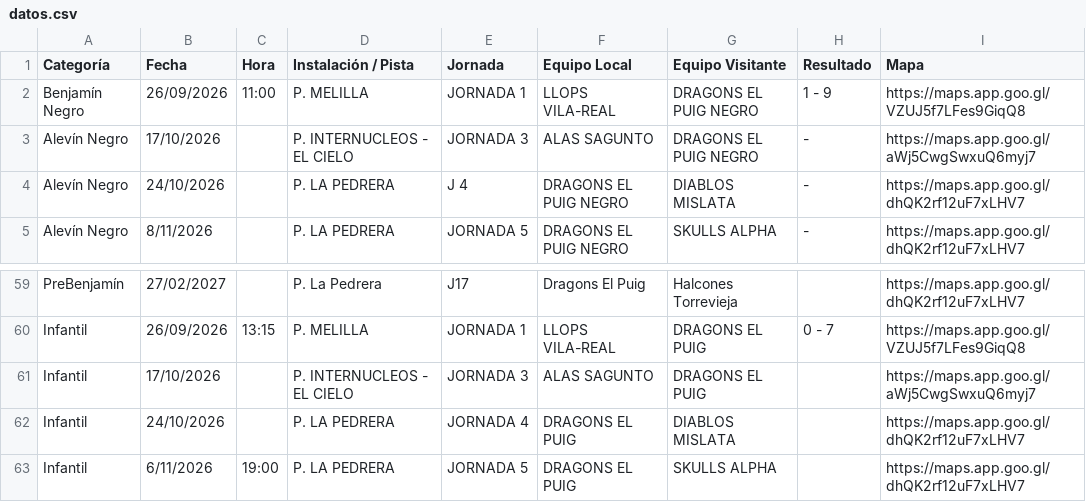
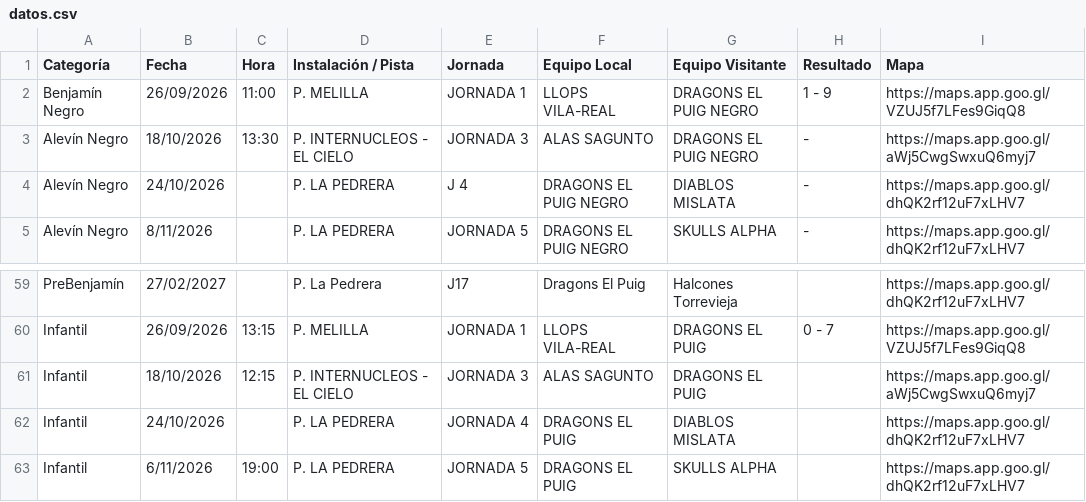
Before and after one commit to elpuigdragons/Calendario_26_27, a CSV file: datos.csv, drawn as a sheet; only a part is shown, gaps mark what is left out.

```diff
--- a/datos.csv
+++ b/datos.csv
@@ -2,3 +2,3 @@ Categoría,Fecha,Hora,Instalación / Pista,Jornada,Equipo Local,Equipo Visitante
 Benjamín Negro,26/09/2026,11:00,P. MELILLA,JORNADA 1,LLOPS VILA-REAL,DRAGONS EL PUIG NEGRO,1 - 9,https://maps.app.goo.gl/VZUJ5f7LFes9GiqQ8
-Alevín Negro,17/10/2026,,P. INTERNUCLEOS - EL CIELO,JORNADA 3,ALAS SAGUNTO,DRAGONS EL PUIG NEGRO,-,https://maps.app.goo.gl/aWj5CwgSwxuQ6myj7
+Alevín Negro,18/10/2026,13:30,P. INTERNUCLEOS - EL CIELO,JORNADA 3,ALAS SAGUNTO,DRAGONS EL PUIG NEGRO,-,https://maps.app.goo.gl/aWj5CwgSwxuQ6myj7
 Alevín Negro,24/10/2026,,P. LA PEDRERA,J 4,DRAGONS EL PUIG NEGRO,DIABLOS MISLATA,-,https://maps.app.goo.gl/dhQK2rf12uF7xLHV7
@@ -60,3 +60,3 @@ PreBenjamín,27/02/2027,,P. La Pedrera,J17,Dragons El Puig,Halcones Torrevieja,,
 Infantil,26/09/2026,13:15,P. MELILLA,JORNADA 1,LLOPS VILA-REAL,DRAGONS EL PUIG,0 - 7,https://maps.app.goo.gl/VZUJ5f7LFes9GiqQ8
-Infantil,17/10/2026,,P. INTERNUCLEOS - EL CIELO,JORNADA 3,ALAS SAGUNTO,DRAGONS EL PUIG,,https://maps.app.goo.gl/aWj5CwgSwxuQ6myj7
+Infantil,18/10/2026,12:15,P. INTERNUCLEOS - EL CIELO,JORNADA 3,ALAS SAGUNTO,DRAGONS EL PUIG,,https://maps.app.goo.gl/aWj5CwgSwxuQ6myj7
 Infantil,24/10/2026,,P. LA PEDRERA,JORNADA 4,DRAGONS EL PUIG,DIABLOS MISLATA,,https://maps.app.goo.gl/dhQK2rf12uF7xLHV7
```
